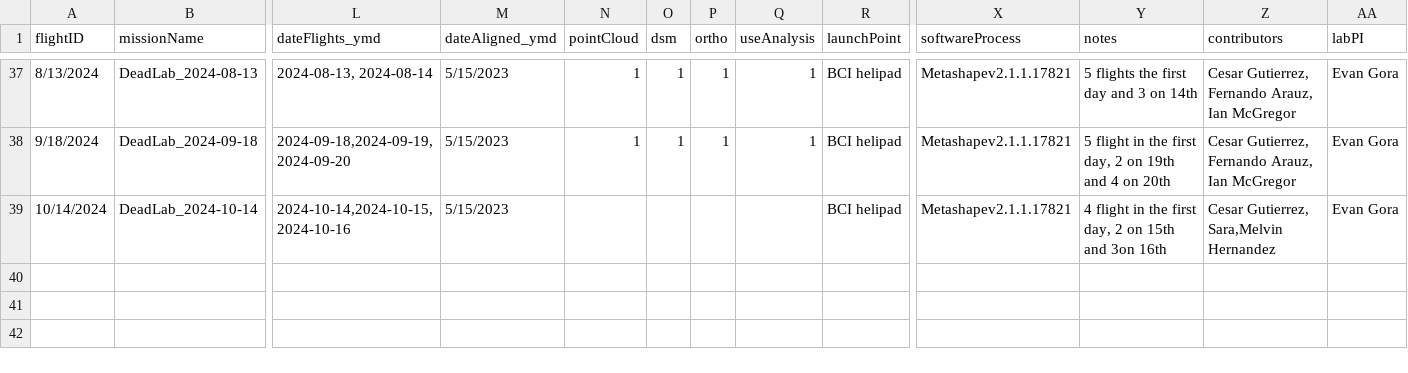
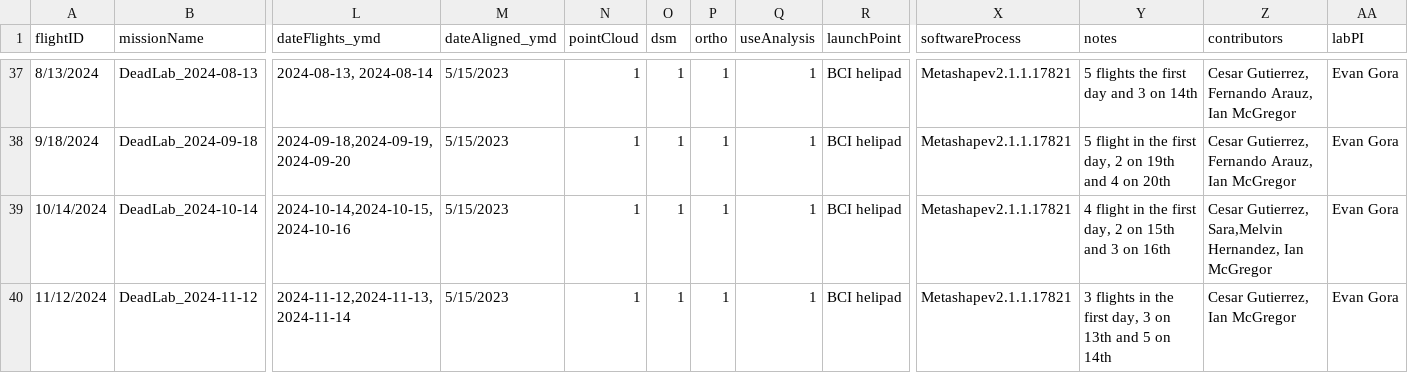
Before and after one commit to PanamaForestGEO/DroneCodeBCIwide, a CSV file: metadata/metadataFlights.csv, drawn as a sheet; only a part is shown, gaps mark what is left out; rows hold the shown columns only; the diff names each change by its address in the sheet, - before the commit and + after, or states it on an @@ line.

Commit message:
Update metadataFlights.csv

```diff
--- a/metadata/metadataFlights.csv
+++ b/metadata/metadataFlights.csv
-N39 (pointCloud): (empty)
+N39 (pointCloud): 1
-O39 (dsm): (empty)
+O39 (dsm): 1
-P39 (ortho): (empty)
+P39 (ortho): 1
-Q39 (useAnalysis): (empty)
+Q39 (useAnalysis): 1
-Y39 (notes): …15th and 3on 16th
+Y39 (notes): …15th and 3 on 16th
-Z39 (contributors): Cesar Gutierrez, Sara,Melvin Hernandez
+Z39 (contributors): Cesar Gutierrez, Sara,Melvin Hernandez, Ian McGregor
+row 40: 11/12/2024 | DeadLab_2024-11-12 | 2024-11-12,2024-11-13,2024-11-14 | 5/15/2023 | 1 | 1 | 1 | 1 | BCI helipad | Metashapev2.1.1.17821 | 3 flights in the first day, 3 on 13th and 5 on 14th | Cesar Gutierrez, Ian McGregor | Evan Gora
```
